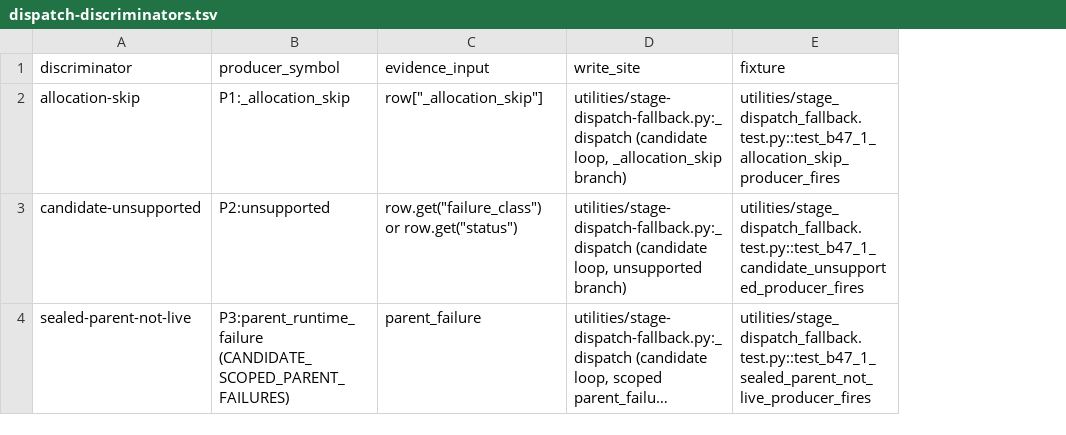
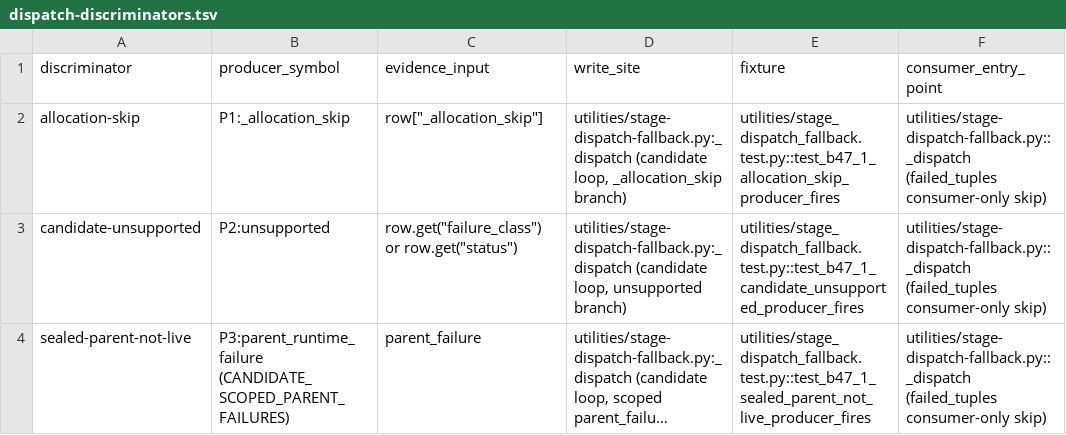
Before and after one commit to dmlguq456/hearting, a TSV file: tools/dispatch-discriminators.tsv, drawn as a sheet; long unchanged cells end in …; the diff names each change by its address in the sheet, - before the commit and + after, or states it on an @@ line.

```diff
--- a/tools/dispatch-discriminators.tsv
+++ b/tools/dispatch-discriminators.tsv
+column F (consumer_entry_point), rows 2-4: all utilities/stage-dispatch-fallback.py::_dispatch (failed_tuples consumer-only skip)
```
Also changed, not shown: 34 other files.
